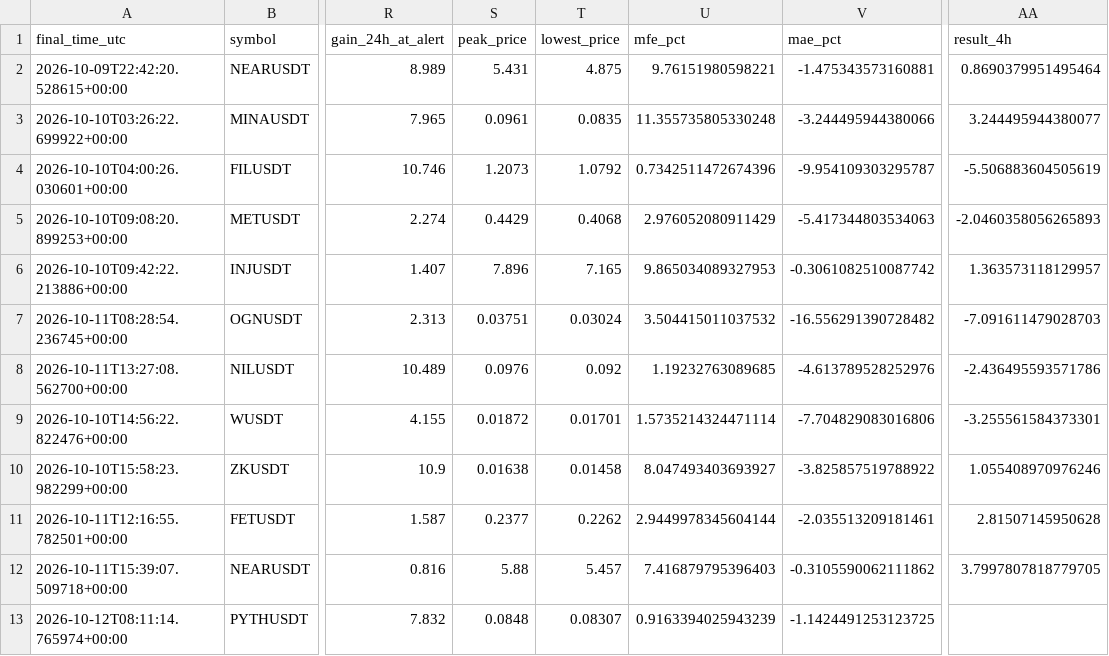
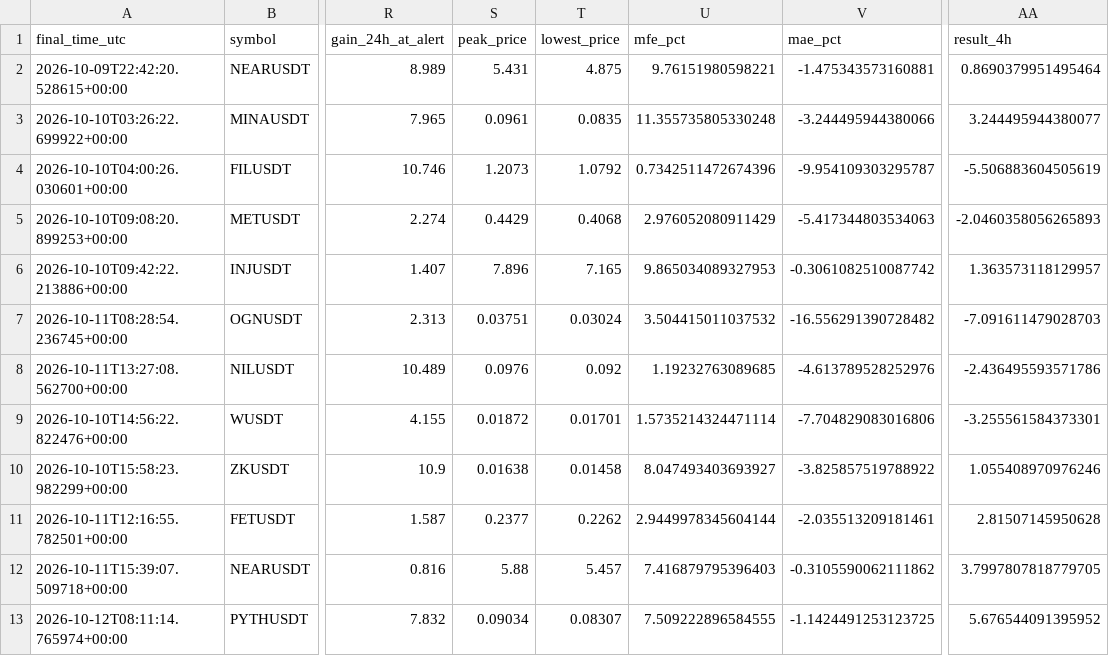
Before and after one commit to islam1977/v3, a CSV file: early_pump_signal_results.csv, drawn as a sheet; only a part is shown, gaps mark what is left out; the diff names each change by its address in the sheet, - before the commit and + after, or states it on an @@ line.

```diff
--- a/early_pump_signal_results.csv
+++ b/early_pump_signal_results.csv
-S13 (peak_price): 0.0848
+S13 (peak_price): 0.09034
-U13 (mfe_pct): 0.9163394025943239
+U13 (mfe_pct): 7.509222896584555
-AA13 (result_4h): (empty)
+AA13 (result_4h): 5.676544091395952
```
Also changed, not shown: early_watch_log.csv, 2 other files.
